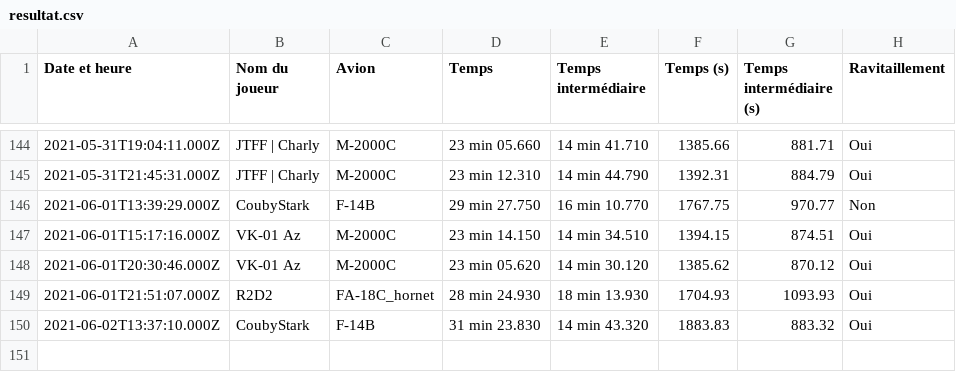
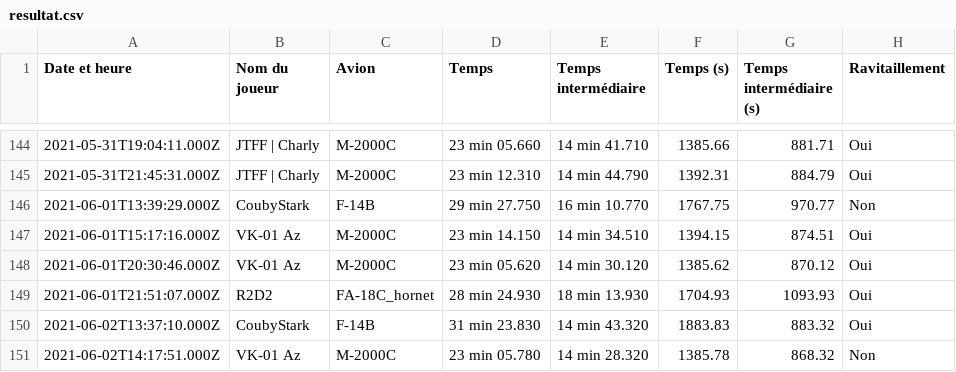
Before and after one commit to Cellules-Rapaces/Tanker-Party, a CSV file: data/resultat.csv, drawn as a sheet; only a part is shown, gaps mark what is left out.

```diff
--- a/data/resultat.csv
+++ b/data/resultat.csv
@@ -150 +150,2 @@ Date et heure,Nom du joueur,Avion,Temps,Temps intermédiaire,Temps (s),Temps int
 2021-06-02T13:37:10.000Z,CoubyStark,F-14B,31 min 23.830,14 min 43.320,1883.83,883.32,Oui
+2021-06-02T14:17:51.000Z,VK-01 Az,M-2000C,23 min 05.780,14 min 28.320,1385.78,868.32,Non
```
Also changed, not shown: 2 other files.
